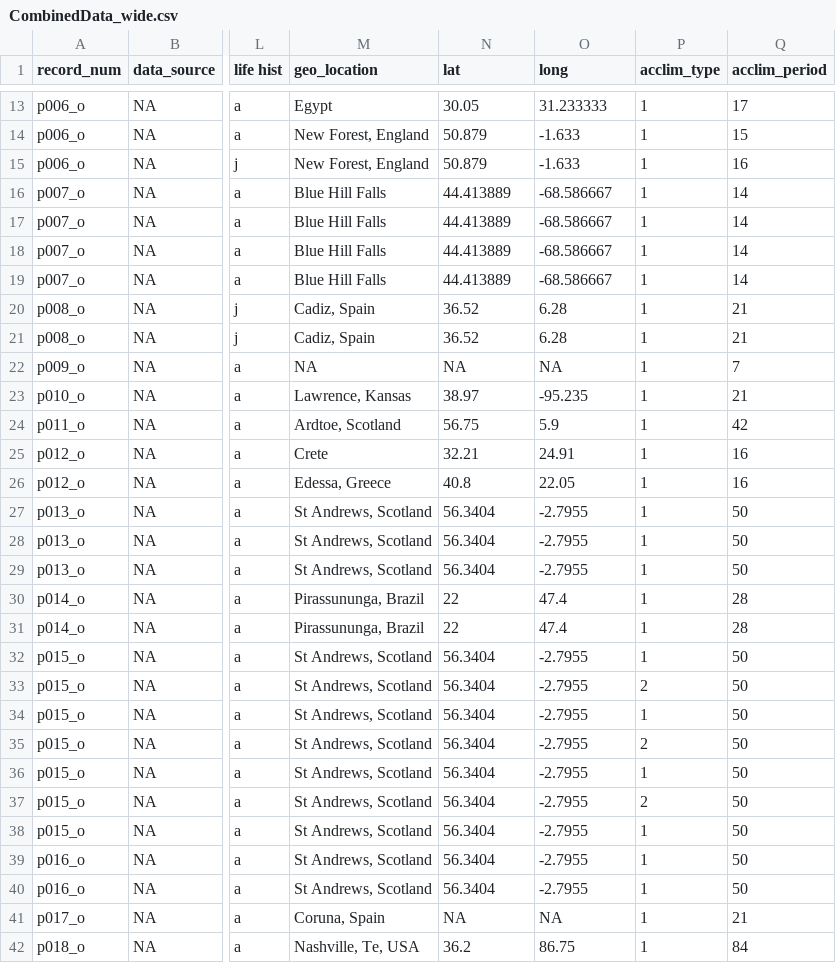
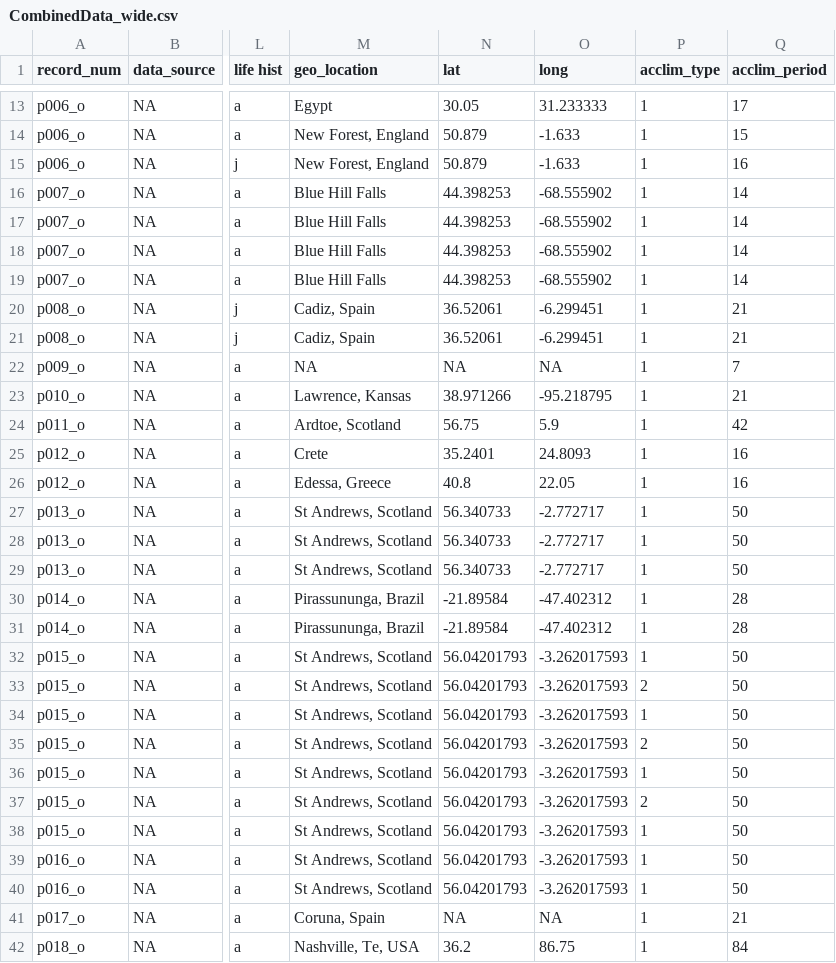
Before and after one commit to daniel1noble/Q10_meta_analysis, a CSV file: data/CombinedData_wide.csv, drawn as a sheet; only a part is shown, gaps mark what is left out; the diff covers the shown part only; the diff names each change by its address in the sheet, - before the commit and + after, or states it on an @@ line.

Commit message:
Fixing up lat/long data

```diff
--- a/data/CombinedData_wide.csv
+++ b/data/CombinedData_wide.csv
-N16:N19 (lat): 44.413889
+N16:N19 (lat): 44.398253
-O16:O19 (long): -68.586667
+O16:O19 (long): -68.555902
-N20:N21 (lat): 36.52
+N20:N21 (lat): 36.52061
-O20:O21 (long): 6.28
+O20:O21 (long): -6.299451
-N23 (lat): 38.97
+N23 (lat): 38.971266
-O23 (long): -95.235
+O23 (long): -95.218795
-N25 (lat): 32.21
+N25 (lat): 35.2401
-O25 (long): 24.91
+O25 (long): 24.8093
-N27:N29 (lat): 56.3404
+N27:N29 (lat): 56.340733
-O27:O29 (long): -2.7955
+O27:O29 (long): -2.772717
-N30:N31 (lat): 22
+N30:N31 (lat): -21.89584
-O30:O31 (long): 47.4
+O30:O31 (long): -47.402312
-N32:N40 (lat): 56.3404
+N32:N40 (lat): 56.04201793
-O32:O40 (long): -2.7955
+O32:O40 (long): -3.262017593
```
Also changed, not shown: 27 edited cells elsewhere in this file.
